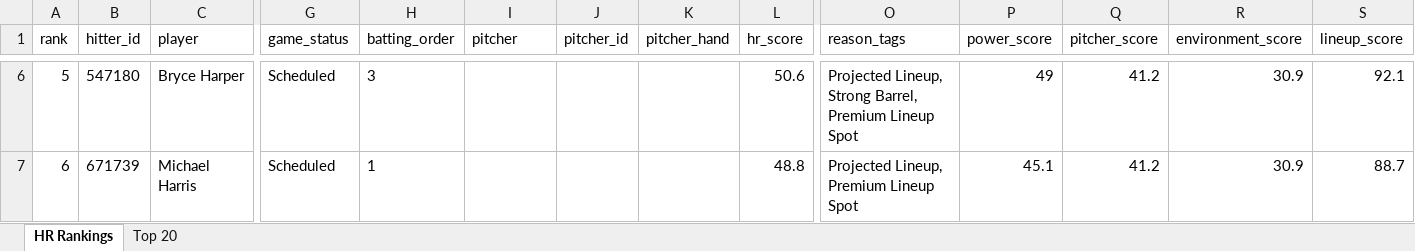
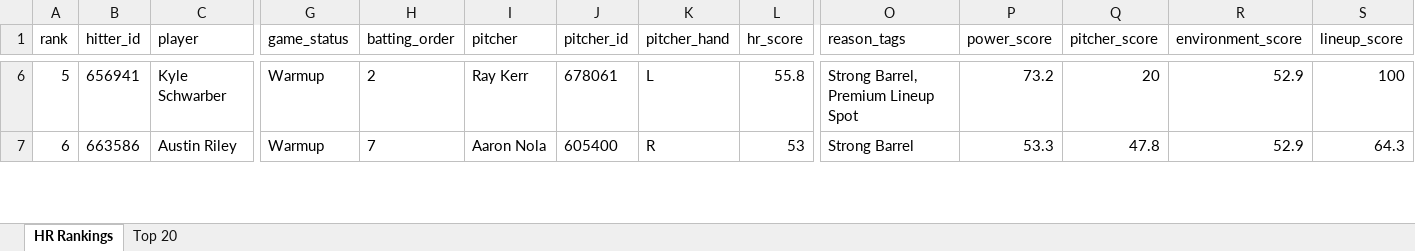
Before and after one commit to etbell28/barreliq, an Excel workbook: outputs/daily/hr_rankings_2026-10-01_remaining.xlsx, sheet HR Rankings, drawn as a sheet; only a part is shown, gaps mark what is left out; values as stored, in another font and other column widths than the file's, no borders; the diff covers the shown part only; the diff names each change by its address in the sheet, - before the commit and + after, or states it on an @@ line.

```diff
--- a/outputs/daily/hr_rankings_2026-10-01_remaining.xlsx (sheet HR Rankings)
+++ b/outputs/daily/hr_rankings_2026-10-01_remaining.xlsx (sheet HR Rankings)
-B6 (hitter_id): 547180
+B6 (hitter_id): 656941
-C6 (player): Bryce Harper
+C6 (player): Kyle Schwarber
-G6:G7 (game_status): Scheduled
+G6:G7 (game_status): Warmup
-H6 (batting_order): 3
+H6 (batting_order): 2
-I6 (pitcher): (empty)
+I6 (pitcher): Ray Kerr
-J6 (pitcher_id): (empty)
+J6 (pitcher_id): 678061
-K6 (pitcher_hand): (empty)
+K6 (pitcher_hand): L
-L6 (hr_score): 50.6
+L6 (hr_score): 55.8
-O6 (reason_tags): Projected Lineup, Strong Barrel, Premium Lineup Spot
+O6 (reason_tags): Strong Barrel, Premium Lineup Spot
-P6 (power_score): 49
+P6 (power_score): 73.2
-Q6 (pitcher_score): 41.2
+Q6 (pitcher_score): 20
-R6:R7 (environment_score): 30.9
+R6:R7 (environment_score): 52.9
-S6 (lineup_score): 92.1
+S6 (lineup_score): 100
-B7 (hitter_id): 671739
+B7 (hitter_id): 663586
-C7 (player): Michael Harris
+C7 (player): Austin Riley
-H7 (batting_order): 1
+H7 (batting_order): 7
-I7 (pitcher): (empty)
+I7 (pitcher): Aaron Nola
-J7 (pitcher_id): (empty)
+J7 (pitcher_id): 605400
-K7 (pitcher_hand): (empty)
+K7 (pitcher_hand): R
-L7 (hr_score): 48.8
+L7 (hr_score): 53
-O7 (reason_tags): Projected Lineup, Premium Lineup Spot
+O7 (reason_tags): Strong Barrel
-P7 (power_score): 45.1
+P7 (power_score): 53.3
-Q7 (pitcher_score): 41.2
+Q7 (pitcher_score): 47.8
-S7 (lineup_score): 88.7
+S7 (lineup_score): 64.3
```
Also changed, not shown: 792 edited cells elsewhere in this sheet, sheet Top 20, outputs/daily/hr_rankings_2026-10-01.xlsx, outputs/hr_rankings.xlsx, 13 other files.
